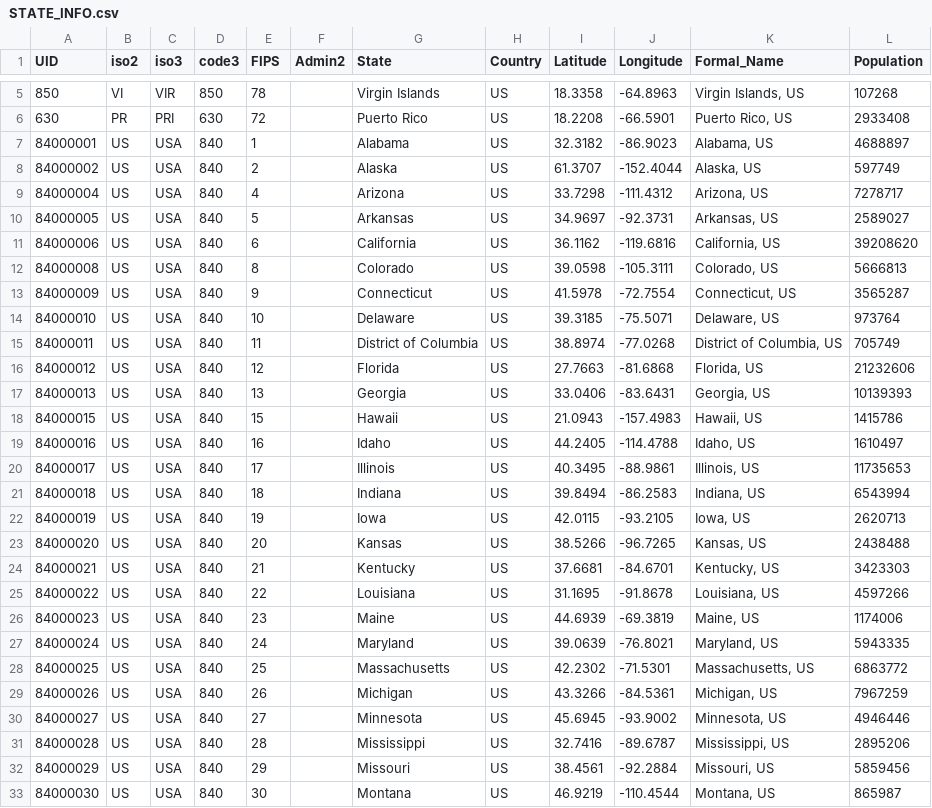
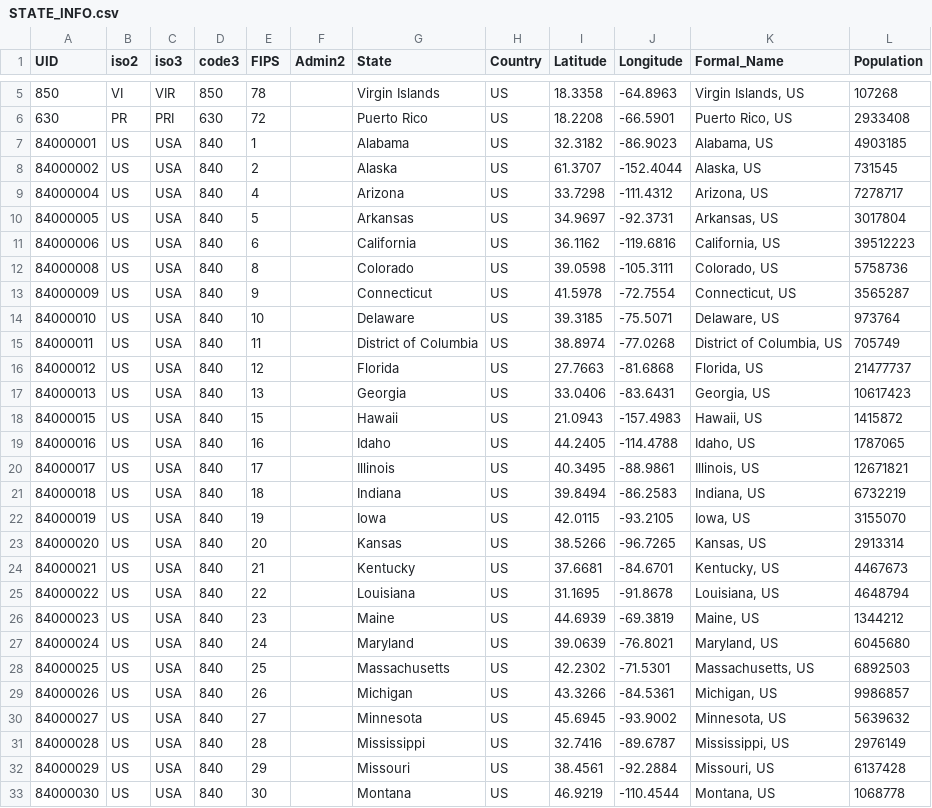
Before and after one commit to Spiderpig86/coronavirus-us-api, a CSV file: data/STATE_INFO.csv, drawn as a sheet; only a part is shown, gaps mark what is left out; the diff covers the shown part only.

Commit message:
:wrench: chore(STATE_INFO.csv): Updated outdated state populations

```diff
--- a/data/STATE_INFO.csv
+++ b/data/STATE_INFO.csv
@@ -6,8 +6,8 @@ UID,iso2,iso3,code3,FIPS,Admin2,State,Country,Latitude,Longitude,Formal_Name,Pop
 630,PR,PRI,630,72,,Puerto Rico,US,18.2208,-66.5901,"Puerto Rico, US",2933408
-84000001,US,USA,840,1,,Alabama,US,32.3182,-86.9023,"Alabama, US",4688897
-84000002,US,USA,840,2,,Alaska,US,61.3707,-152.4044,"Alaska, US",597749
+84000001,US,USA,840,1,,Alabama,US,32.3182,-86.9023,"Alabama, US",4903185
+84000002,US,USA,840,2,,Alaska,US,61.3707,-152.4044,"Alaska, US",731545
 84000004,US,USA,840,4,,Arizona,US,33.7298,-111.4312,"Arizona, US",7278717
-84000005,US,USA,840,5,,Arkansas,US,34.9697,-92.3731,"Arkansas, US",2589027
-84000006,US,USA,840,6,,California,US,36.1162,-119.6816,"California, US",39208620
-84000008,US,USA,840,8,,Colorado,US,39.0598,-105.3111,"Colorado, US",5666813
+84000005,US,USA,840,5,,Arkansas,US,34.9697,-92.3731,"Arkansas, US",3017804
+84000006,US,USA,840,6,,California,US,36.1162,-119.6816,"California, US",39512223
+84000008,US,USA,840,8,,Colorado,US,39.0598,-105.3111,"Colorado, US",5758736
 84000009,US,USA,840,9,,Connecticut,US,41.5978,-72.7554,"Connecticut, US",3565287
@@ -15,19 +15,19 @@ UID,iso2,iso3,code3,FIPS,Admin2,State,Country,Latitude,Longitude,Formal_Name,Pop
 84000011,US,USA,840,11,,District of Columbia,US,38.8974,-77.0268,"District of Columbia, US",705749
-84000012,US,USA,840,12,,Florida,US,27.7663,-81.6868,"Florida, US",21232606
-84000013,US,USA,840,13,,Georgia,US,33.0406,-83.6431,"Georgia, US",10139393
-84000015,US,USA,840,15,,Hawaii,US,21.0943,-157.4983,"Hawaii, US",1415786
-84000016,US,USA,840,16,,Idaho,US,44.2405,-114.4788,"Idaho, US",1610497
-84000017,US,USA,840,17,,Illinois,US,40.3495,-88.9861,"Illinois, US",11735653
-84000018,US,USA,840,18,,Indiana,US,39.8494,-86.2583,"Indiana, US",6543994
-84000019,US,USA,840,19,,Iowa,US,42.0115,-93.2105,"Iowa, US",2620713
-84000020,US,USA,840,20,,Kansas,US,38.5266,-96.7265,"Kansas, US",2438488
-84000021,US,USA,840,21,,Kentucky,US,37.6681,-84.6701,"Kentucky, US",3423303
-84000022,US,USA,840,22,,Louisiana,US,31.1695,-91.8678,"Louisiana, US",4597266
-84000023,US,USA,840,23,,Maine,US,44.6939,-69.3819,"Maine, US",1174006
-84000024,US,USA,840,24,,Maryland,US,39.0639,-76.8021,"Maryland, US",5943335
-84000025,US,USA,840,25,,Massachusetts,US,42.2302,-71.5301,"Massachusetts, US",6863772
-84000026,US,USA,840,26,,Michigan,US,43.3266,-84.5361,"Michigan, US",7967259
-84000027,US,USA,840,27,,Minnesota,US,45.6945,-93.9002,"Minnesota, US",4946446
-84000028,US,USA,840,28,,Mississippi,US,32.7416,-89.6787,"Mississippi, US",2895206
-84000029,US,USA,840,29,,Missouri,US,38.4561,-92.2884,"Missouri, US",5859456
-84000030,US,USA,840,30,,Montana,US,46.9219,-110.4544,"Montana, US",865987
+84000012,US,USA,840,12,,Florida,US,27.7663,-81.6868,"Florida, US",21477737
+84000013,US,USA,840,13,,Georgia,US,33.0406,-83.6431,"Georgia, US",10617423
+84000015,US,USA,840,15,,Hawaii,US,21.0943,-157.4983,"Hawaii, US",1415872
+84000016,US,USA,840,16,,Idaho,US,44.2405,-114.4788,"Idaho, US",1787065
+84000017,US,USA,840,17,,Illinois,US,40.3495,-88.9861,"Illinois, US",12671821
+84000018,US,USA,840,18,,Indiana,US,39.8494,-86.2583,"Indiana, US",6732219
+84000019,US,USA,840,19,,Iowa,US,42.0115,-93.2105,"Iowa, US",3155070
+84000020,US,USA,840,20,,Kansas,US,38.5266,-96.7265,"Kansas, US",2913314
+84000021,US,USA,840,21,,Kentucky,US,37.6681,-84.6701,"Kentucky, US",4467673
+84000022,US,USA,840,22,,Louisiana,US,31.1695,-91.8678,"Louisiana, US",4648794
+84000023,US,USA,840,23,,Maine,US,44.6939,-69.3819,"Maine, US",1344212
+84000024,US,USA,840,24,,Maryland,US,39.0639,-76.8021,"Maryland, US",6045680
+84000025,US,USA,840,25,,Massachusetts,US,42.2302,-71.5301,"Massachusetts, US",6892503
+84000026,US,USA,840,26,,Michigan,US,43.3266,-84.5361,"Michigan, US",9986857
+84000027,US,USA,840,27,,Minnesota,US,45.6945,-93.9002,"Minnesota, US",5639632
+84000028,US,USA,840,28,,Mississippi,US,32.7416,-89.6787,"Mississippi, US",2976149
+84000029,US,USA,840,29,,Missouri,US,38.4561,-92.2884,"Missouri, US",6137428
+84000030,US,USA,840,30,,Montana,US,46.9219,-110.4544,"Montana, US",1068778
```
Also changed, not shown: 1 added row and 22 edited cells elsewhere in this file.
